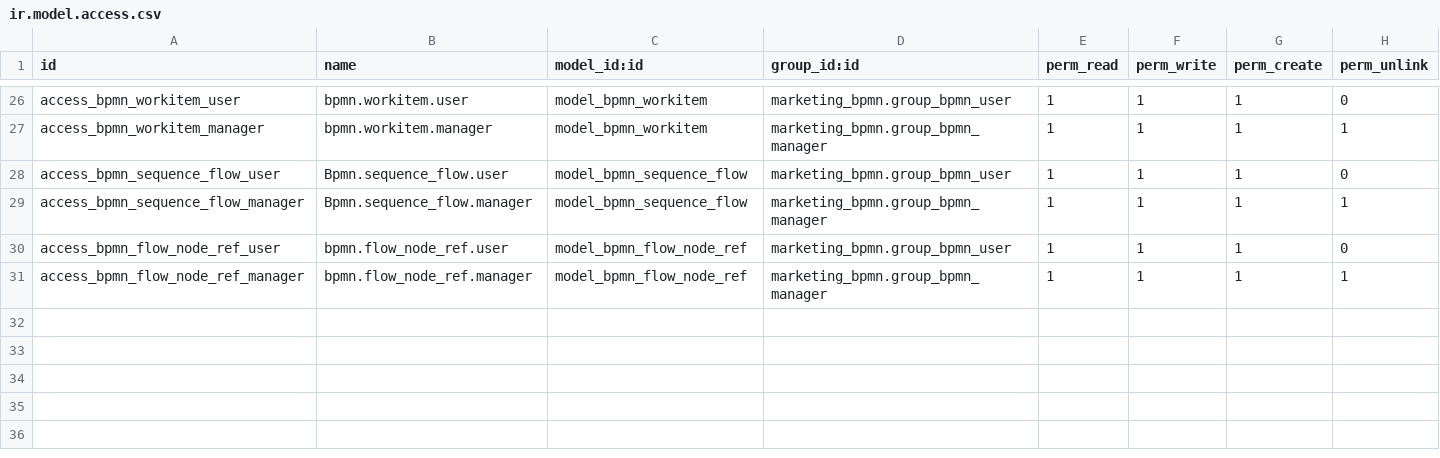
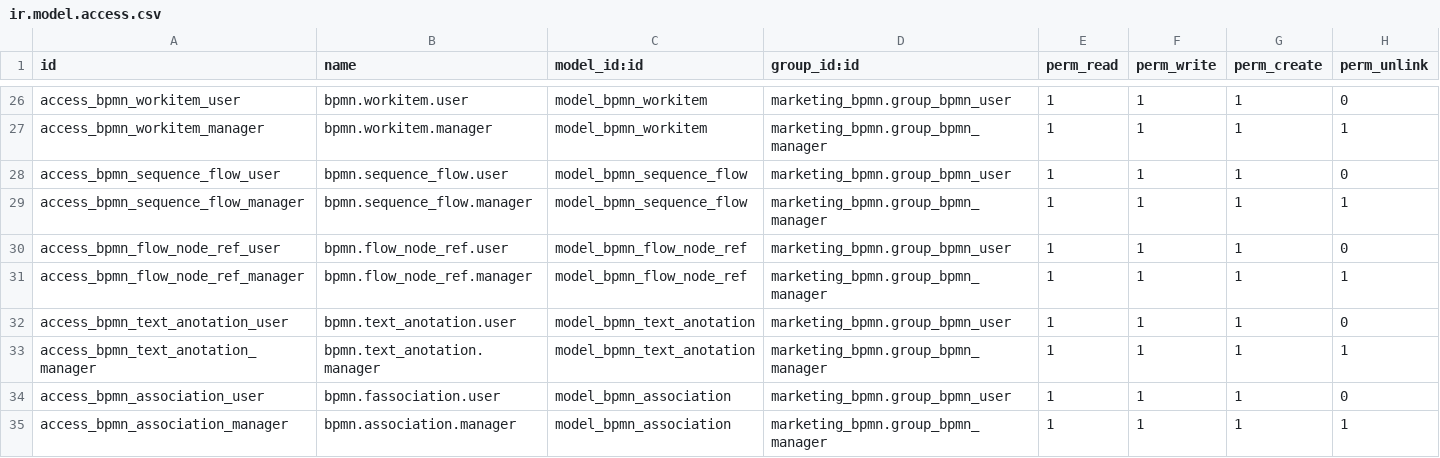
Before and after one commit to caramba-digital/marketing, a CSV file: marketing_bpmn/security/ir.model.access.csv, drawn as a sheet; only a part is shown, gaps mark what is left out.

Commit message:
[ÀDD bpmn2 models]

```diff
--- a/marketing_bpmn/security/ir.model.access.csv
+++ b/marketing_bpmn/security/ir.model.access.csv
@@ -27,5 +27,9 @@ access_bpmn_workitem_user,bpmn.workitem.user,model_bpmn_workitem,marketing_bpmn.
 access_bpmn_workitem_manager,bpmn.workitem.manager,model_bpmn_workitem,marketing_bpmn.group_bpmn_manager,1,1,1,1
-access_bpmn_sequence_flow_user,Bpmn.sequence_flow.user,model_bpmn_sequence_flow,marketing_bpmn.group_bpmn_user,1,1,1,0
-access_bpmn_sequence_flow_manager,Bpmn.sequence_flow.manager,model_bpmn_sequence_flow,marketing_bpmn.group_bpmn_manager,1,1,1,1
+access_bpmn_sequence_flow_user,bpmn.sequence_flow.user,model_bpmn_sequence_flow,marketing_bpmn.group_bpmn_user,1,1,1,0
+access_bpmn_sequence_flow_manager,bpmn.sequence_flow.manager,model_bpmn_sequence_flow,marketing_bpmn.group_bpmn_manager,1,1,1,1
 access_bpmn_flow_node_ref_user,bpmn.flow_node_ref.user,model_bpmn_flow_node_ref,marketing_bpmn.group_bpmn_user,1,1,1,0
 access_bpmn_flow_node_ref_manager,bpmn.flow_node_ref.manager,model_bpmn_flow_node_ref,marketing_bpmn.group_bpmn_manager,1,1,1,1
+access_bpmn_text_anotation_user,bpmn.text_anotation.user,model_bpmn_text_anotation,marketing_bpmn.group_bpmn_user,1,1,1,0
+access_bpmn_text_anotation_manager,bpmn.text_anotation.manager,model_bpmn_text_anotation,marketing_bpmn.group_bpmn_manager,1,1,1,1
+access_bpmn_association_user,bpmn.fassociation.user,model_bpmn_association,marketing_bpmn.group_bpmn_user,1,1,1,0
+access_bpmn_association_manager,bpmn.association.manager,model_bpmn_association,marketing_bpmn.group_bpmn_manager,1,1,1,1
```
Also changed, not shown: 10 other files.
